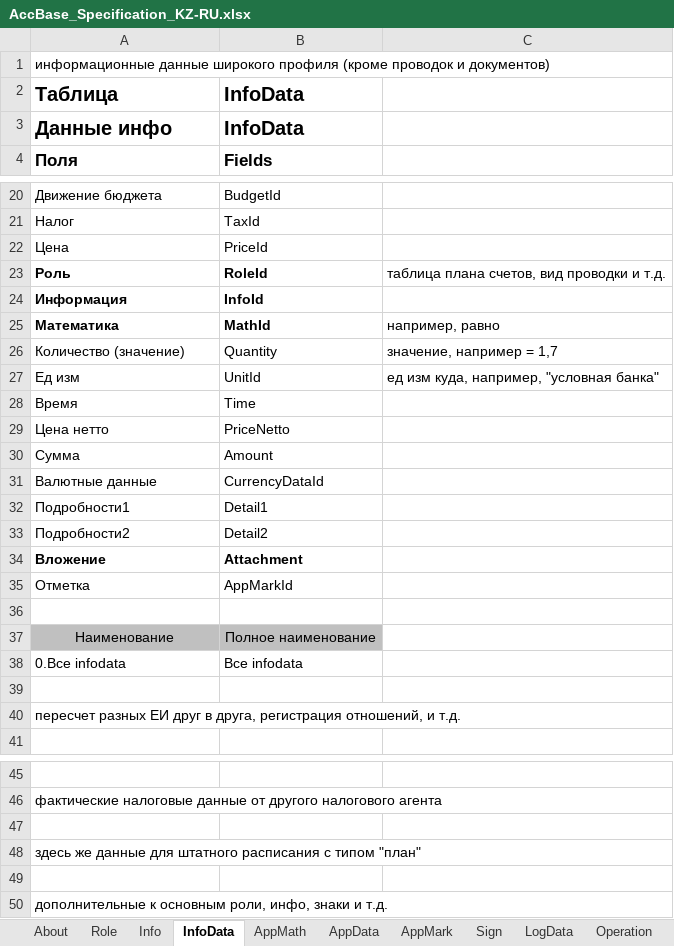
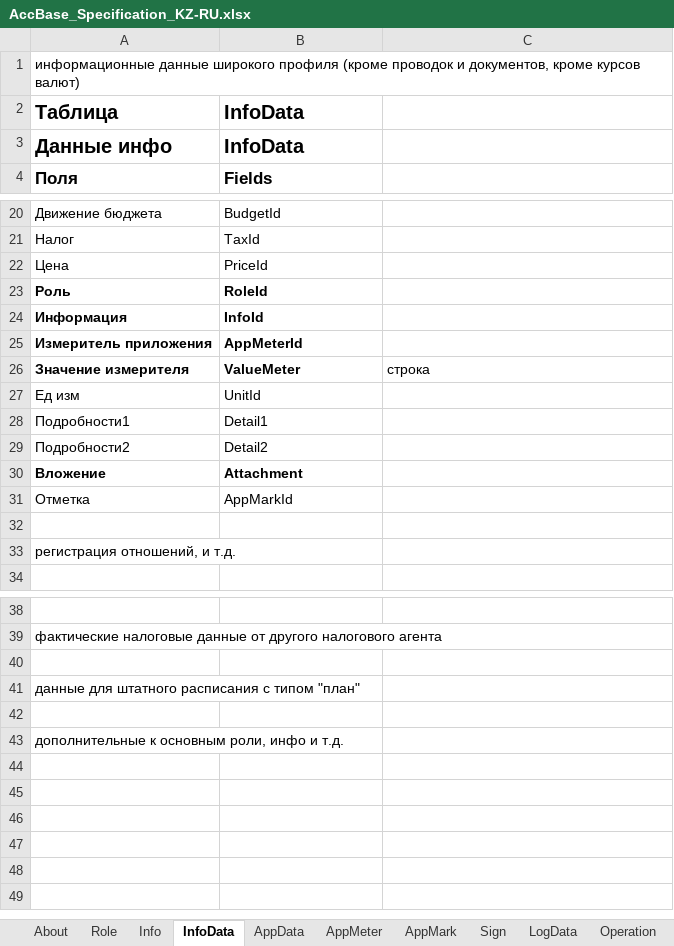
Before and after one commit to KursakovSA/AccBase, an Excel workbook: AccBase_Specification_KZ-RU.xlsx, sheet InfoData, drawn as a sheet; only a part is shown, gaps mark what is left out; values as stored, in another font and other column widths than the file's, no borders; removed rows and columns are numbered as before the commit, all else as after; the diff names each change by its address in the sheet, - before the commit and + after, or states it on an @@ line.

```diff
--- a/AccBase_Specification_KZ-RU.xlsx (sheet InfoData)
+++ b/AccBase_Specification_KZ-RU.xlsx (sheet InfoData)
-sheet tab: AppMath
+sheet tab: AppMeter
-A1: …проводок и документов)
+A1: …проводок и документов, кроме курсов валют)
-C23: таблица плана счетов, вид проводки и т.д.
+C23: (empty)
-row 25: Математика | MathId | например, равно
-row 26: Количество (значение) | Quantity | значение, например = 1,7
+row 25: Измеритель приложения | AppMeterId
+row 26: Значение измерителя | ValueMeter | строка
-C27: ед изм куда, например, "условная банка"
+C27: (empty)
-row 28: Время | Time
-row 29: Цена нетто | PriceNetto
-row 30: Сумма | Amount
-row 31: Валютные данные | CurrencyDataId
-row 37: Наименование | Полное наименование
-row 38: 0.Все infodata | Все infodata
-row 39: (empty)
-A33: пересчет разных ЕИ друг в друга, регистрация отношений,…
+A33: регистрация отношений,…
-A41: здесь же данные для…
+A41: данные для…
-A43: …основным роли, инфо, знаки и т.д.
+A43: …основным роли, инфо и т.д.
```
Also changed, not shown: sheet LogData, sheet Unit, sheet Operation, other sheet tabs.
